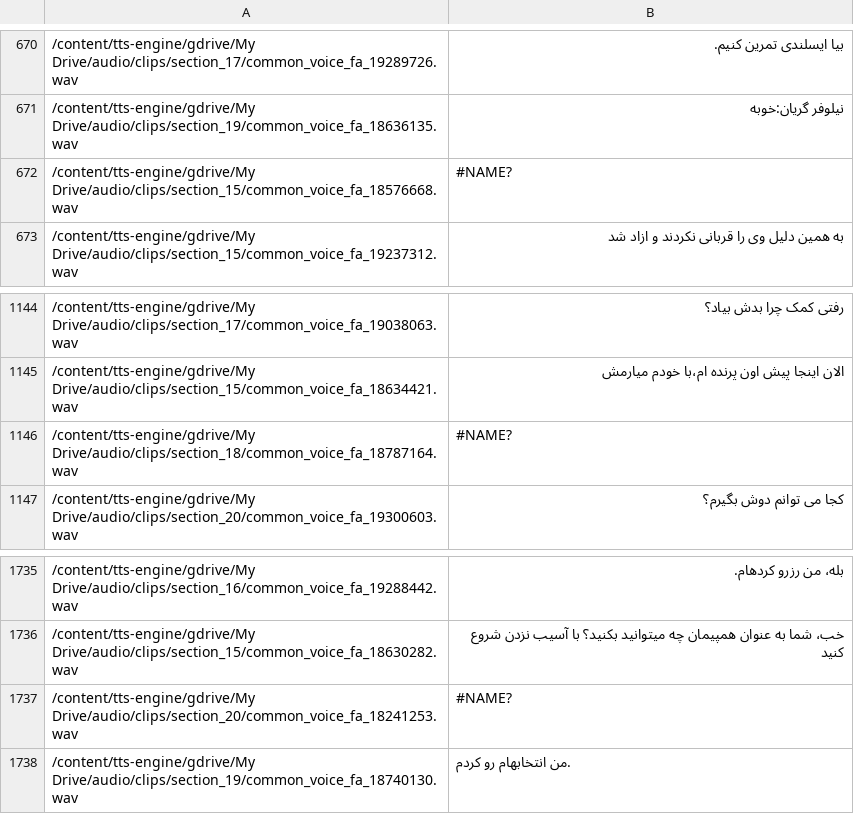
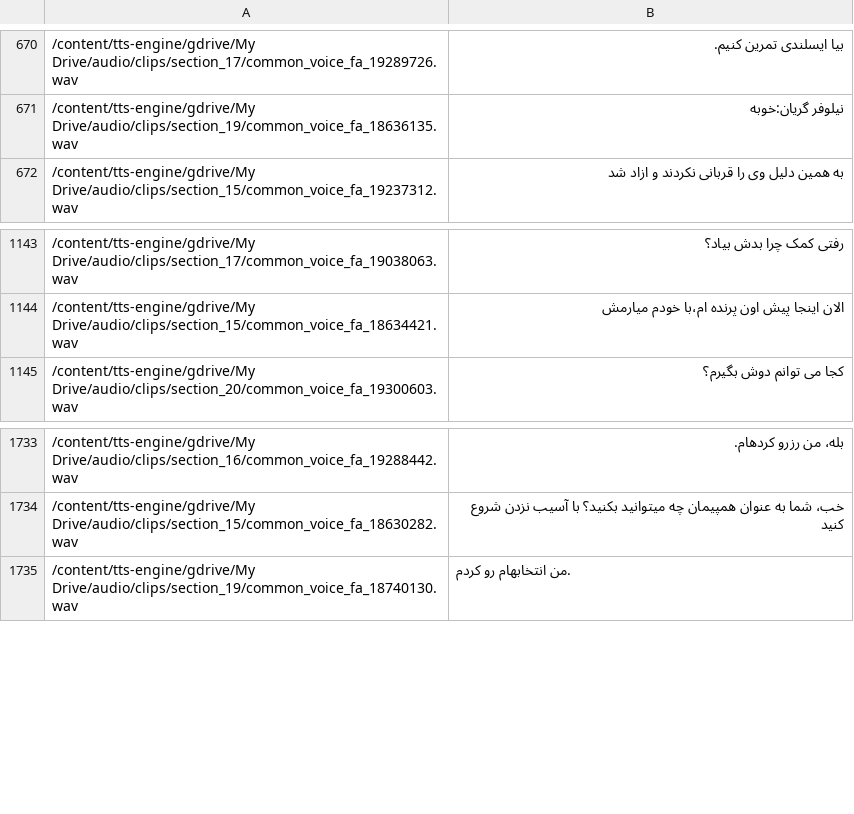
Before and after one commit to nimamoradi/tts-engine, a CSV file: tacotron2/filelists/test.csv, drawn as a sheet; only a part is shown, gaps mark what is left out; the diff names each change by its address in the sheet, - before the commit and + after, or states it on an @@ line.

Commit message:
Update tacotron2/filelists/test.csv, tacotron2/filelists/val.csv files

```diff
--- a/tacotron2/filelists/test.csv
+++ b/tacotron2/filelists/test.csv
-row 672: /content/tts-engine/gdrive/My Drive/audio/clips/section_15/common_voice_fa_18576668.wav | #NAME?
-row 1146: /content/tts-engine/gdrive/My Drive/audio/clips/section_18/common_voice_fa_18787164.wav | #NAME?
-row 1737: /content/tts-engine/gdrive/My Drive/audio/clips/section_20/common_voice_fa_18241253.wav | #NAME?
```
Also changed, not shown: tacotron2/filelists/val.csv.
